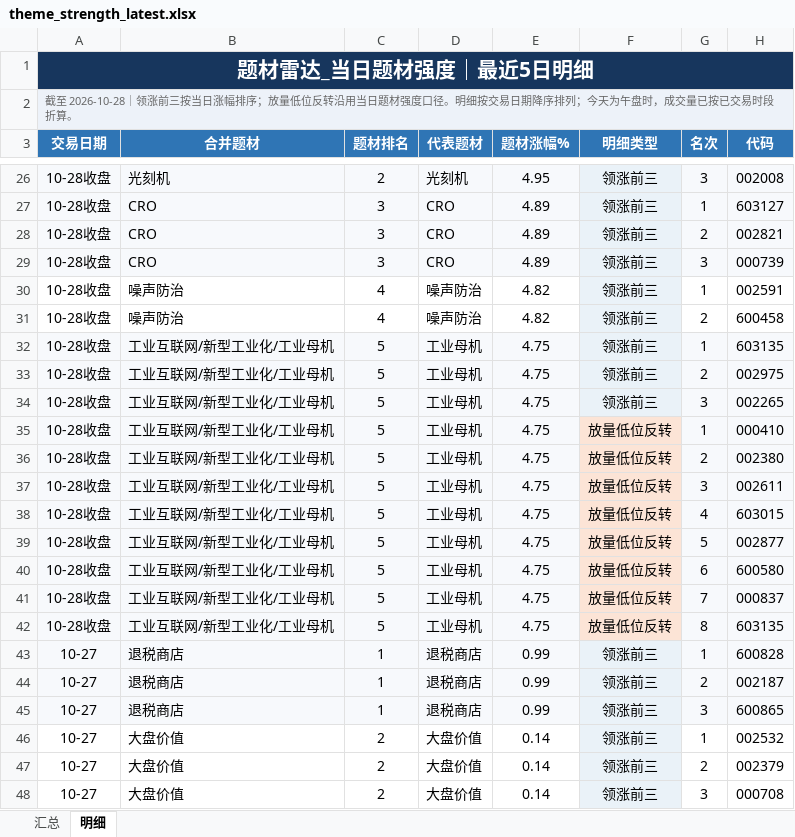
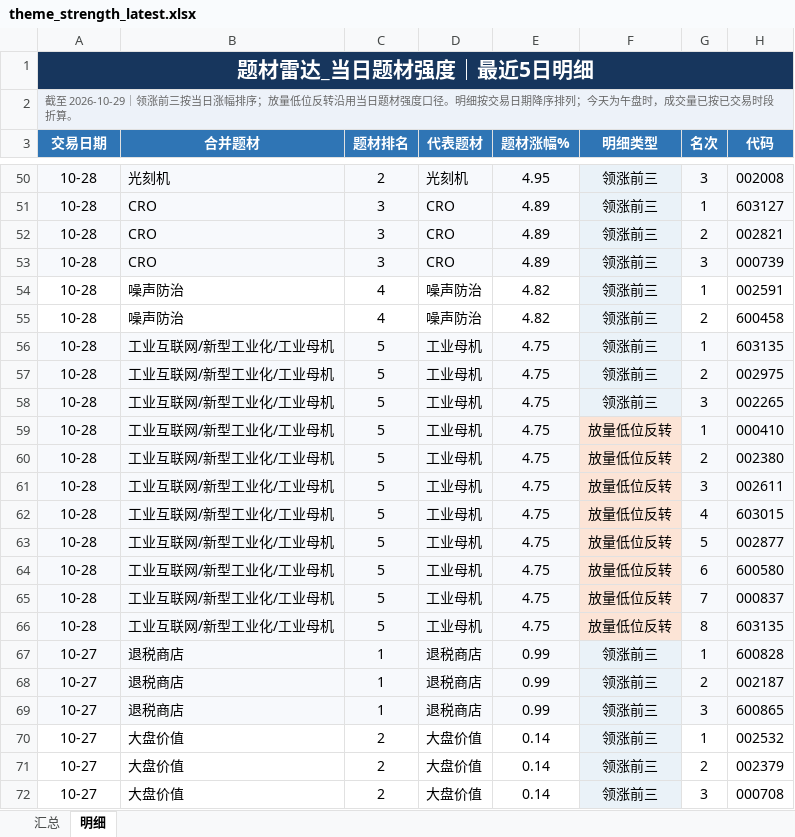
Before and after one commit to nancybhc/a-share-blast-lab, an Excel workbook: data/theme_strength_latest.xlsx, sheet 明细, drawn as a sheet; only a part is shown, gaps mark what is left out; values as stored, in another font and other column widths than the file's, no borders; addresses are those after the commit; the diff covers the shown part only; the diff names each change by its address in the sheet, - before the commit and + after, or states it on an @@ line.

```diff
--- a/data/theme_strength_latest.xlsx (sheet 明细)
+++ b/data/theme_strength_latest.xlsx (sheet 明细)
-A2 (交易日期): 截至 2026-10-28｜领涨前…
+A2 (交易日期): 截至 2026-10-29｜领涨前…
-A50:A66 (交易日期): 10-28收盘
+A50:A66 (交易日期): 10-28
```
Also changed, not shown: 24 added rows, 29 removed rows and 22 edited cells elsewhere in this sheet, sheet 汇总, 8 other files.
